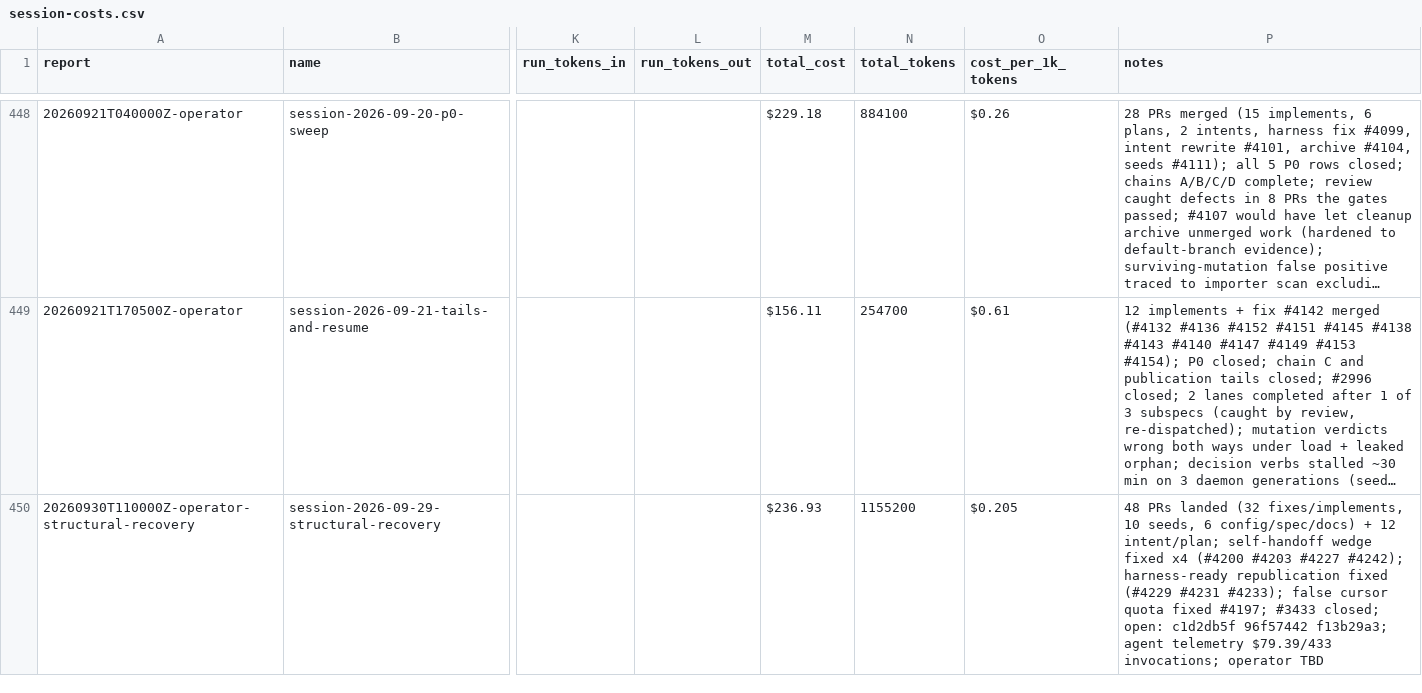
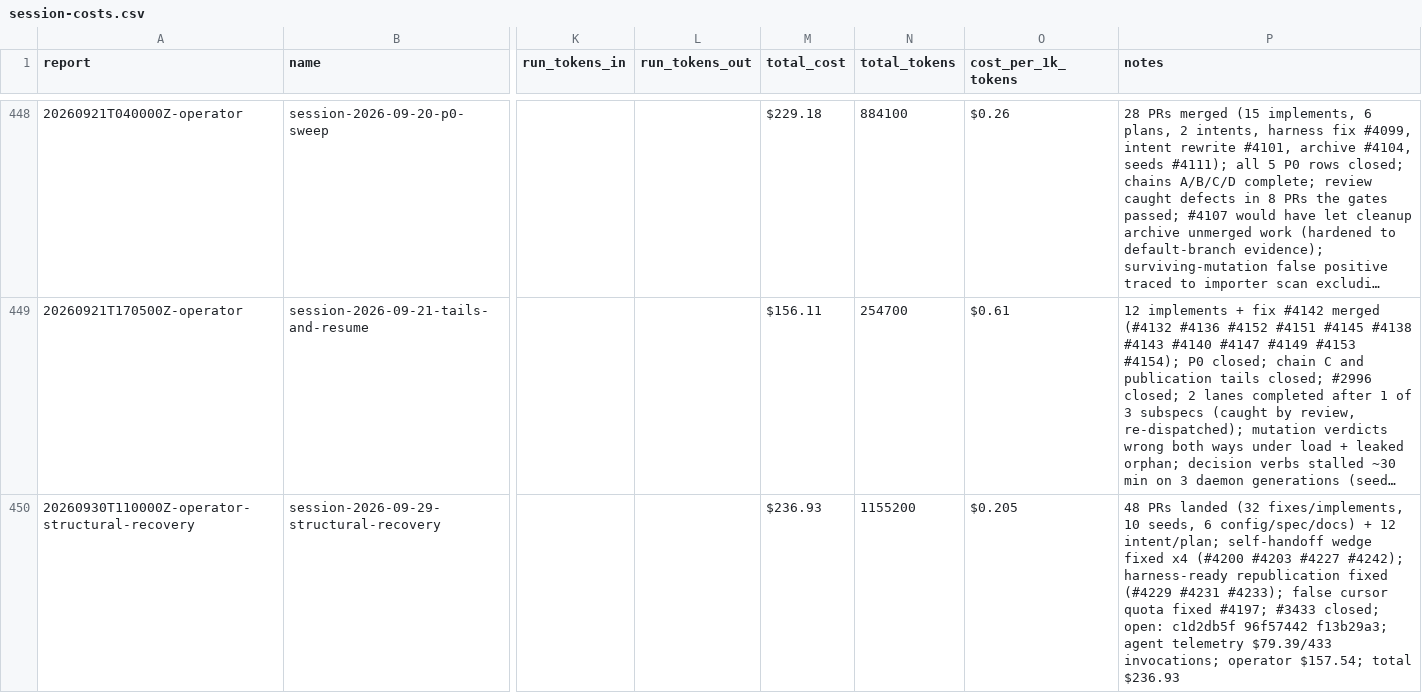
Before and after one commit to cbrenner04/jarvis, a CSV file: reports/session-costs.csv, drawn as a sheet; only a part is shown, gaps mark what is left out; long unchanged cells end in …; the diff names each change by its address in the sheet, - before the commit and + after, or states it on an @@ line.

```diff
--- a/reports/session-costs.csv
+++ b/reports/session-costs.csv
-P450 (notes): …invocations; operator TBD
+P450 (notes): …invocations; operator $157.54; total $236.93
```
Also changed, not shown: reports/operator-costs.csv, reports/operator-outcomes.csv, 1 other file.
